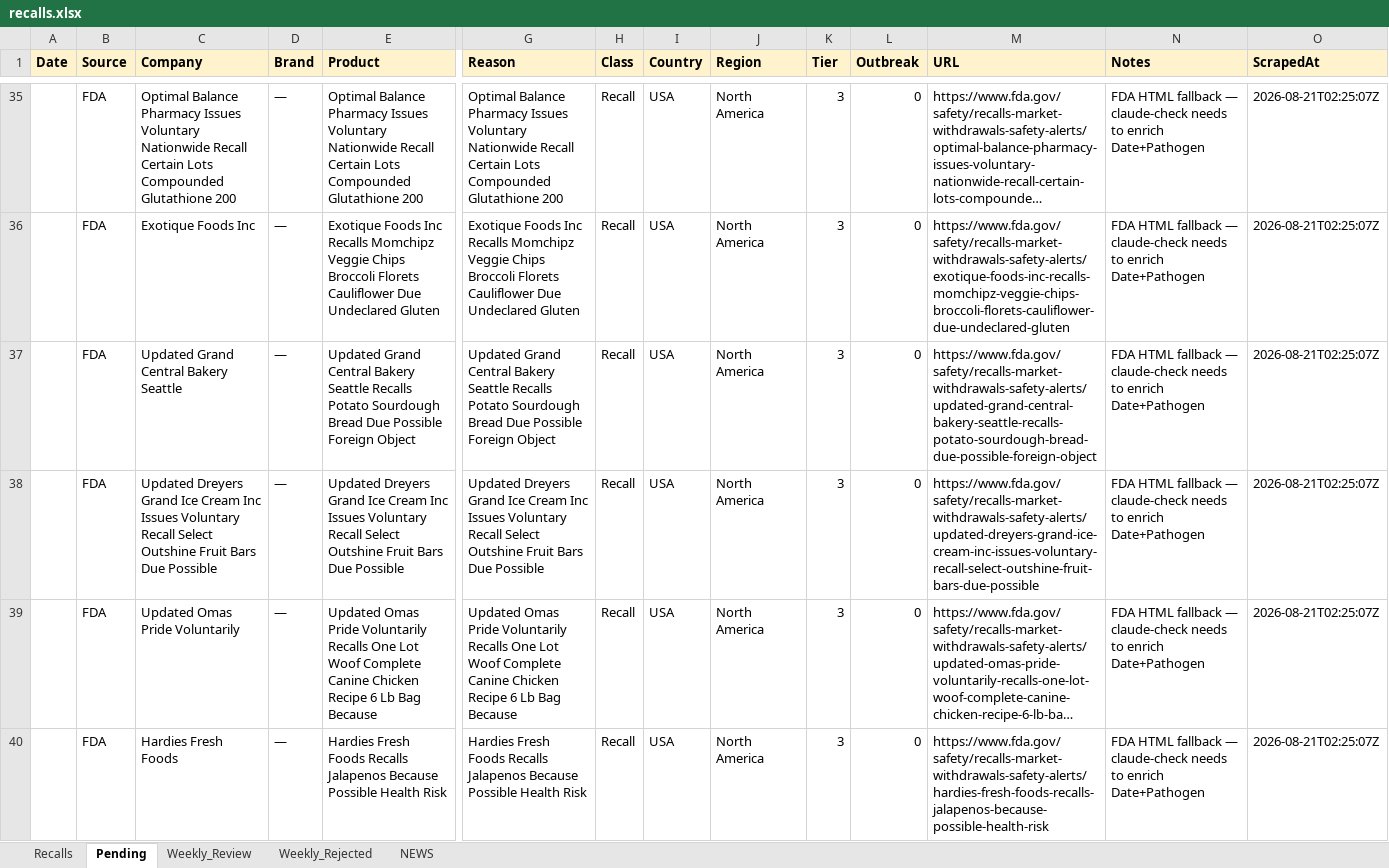
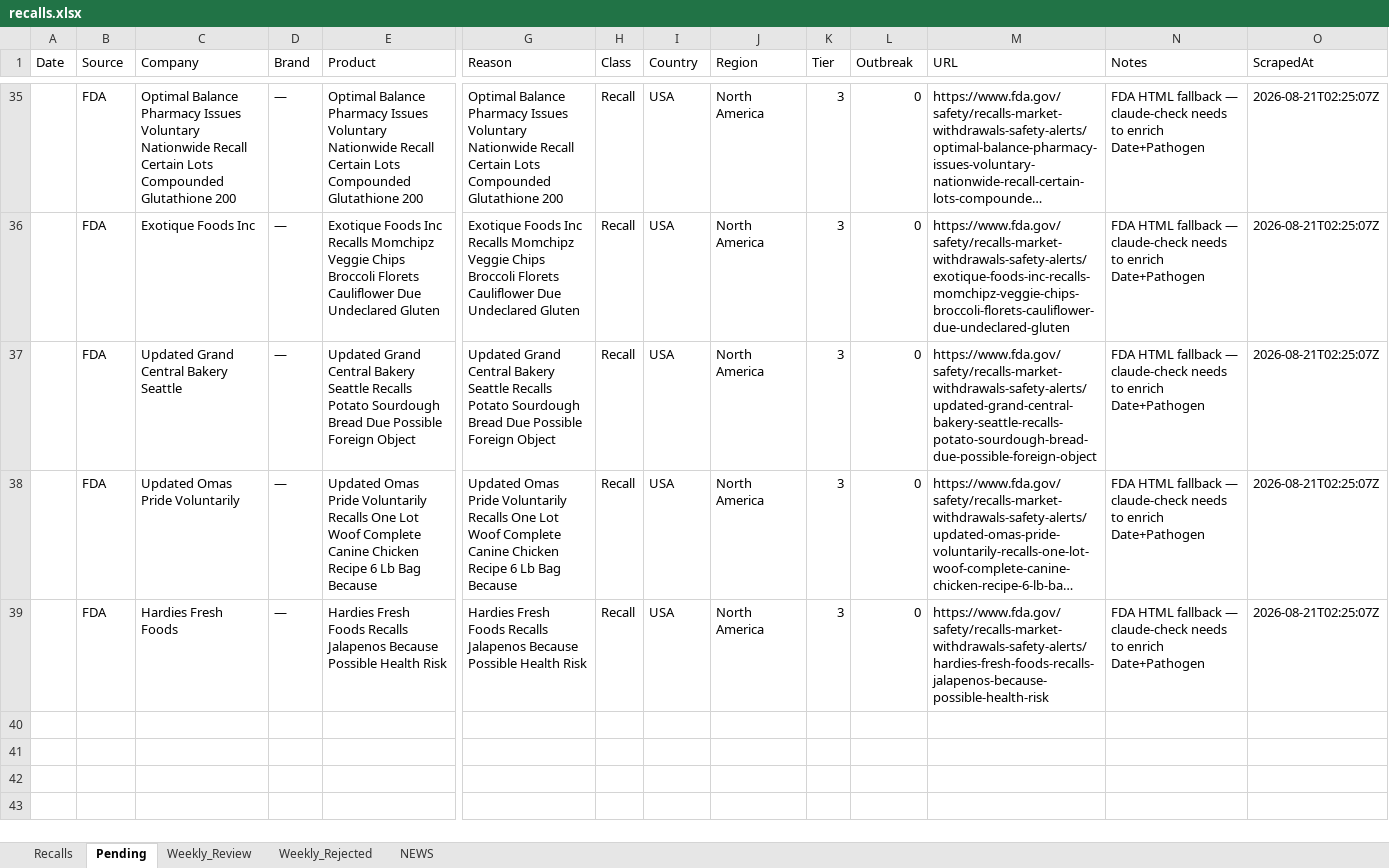
Before and after one commit to Visitune/FOOD-SAFETY-HORIZON-SCAN, an Excel workbook: docs/data/recalls.xlsx, sheet Pending, drawn as a sheet; only a part is shown, gaps mark what is left out; long unchanged cells end in …; values as stored, in another font and other column widths than the file's, no borders; rows hold the shown columns only; the diff covers the shown part only; the diff names each change by its address in the sheet, - before the commit and + after, or states it on an @@ line.

Commit message:
URL guardian @ 2026-08-21 02:26 UTC (retry 1, row-merged)

```diff
--- a/docs/data/recalls.xlsx (sheet Pending)
+++ b/docs/data/recalls.xlsx (sheet Pending)
@@ A1:O1 fill: #FFF3CD → none, bold: on → off @@
-row 38:  | FDA | Updated Dreyers Grand Ice Cream Inc Issues Voluntary Recall Select Outshine Fruit Bars Due Possible | — | Updated Dreyers Grand Ice Cream Inc Issues Voluntary Recall Select Outshine Fruit Bars Due Possible | Updated Dreyers Grand Ice Cream Inc Issues Voluntary Recall Select Outshine Fruit Bars Due Possible | Recall | USA | North America | 3 | 0 | https://www.fda.gov/safety/recalls-market-withdrawals-safety-alerts/updated-dreyers-grand-ice-cream-inc-issues-voluntary-recall-select-outshine-fruit-bars-due-possible | FDA HTML fallback — claude-check needs to enrich Date+Pathogen | 2026-08-21T02:25:07Z
```
Also changed, not shown: cell formats elsewhere in this sheet, sheet Recalls.
